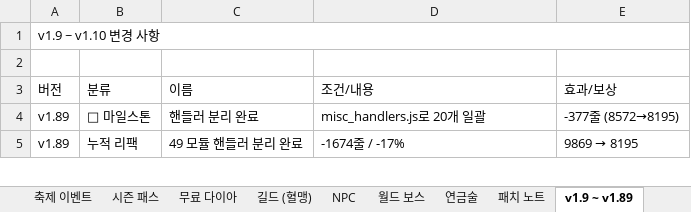
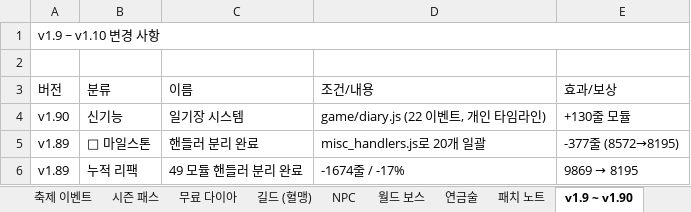
Before and after one commit to goodholic/Baduk-Marble, an Excel workbook: AutoBattle_io_기획서.xlsx, sheet v1.9 ~ v1.90, drawn as a sheet; only a part is shown; values as stored, in another font and other column widths than the file's, no cell formats; the diff names each change by its address in the sheet, - before the commit and + after, or states it on an @@ line.

```diff
--- a/AutoBattle_io_기획서.xlsx (sheet v1.9 ~ v1.90)
+++ b/AutoBattle_io_기획서.xlsx (sheet v1.9 ~ v1.90)
-sheet tab: v1.9 ~ v1.89
+sheet tab: v1.9 ~ v1.90
+row 4: v1.90 | 신기능 | 일기장 시스템 | game/diary.js (22 이벤트, 개인 타임라인) | +130줄 모듈
```
Also changed, not shown: sheet 패치 노트, cell formats, 4 other files.
